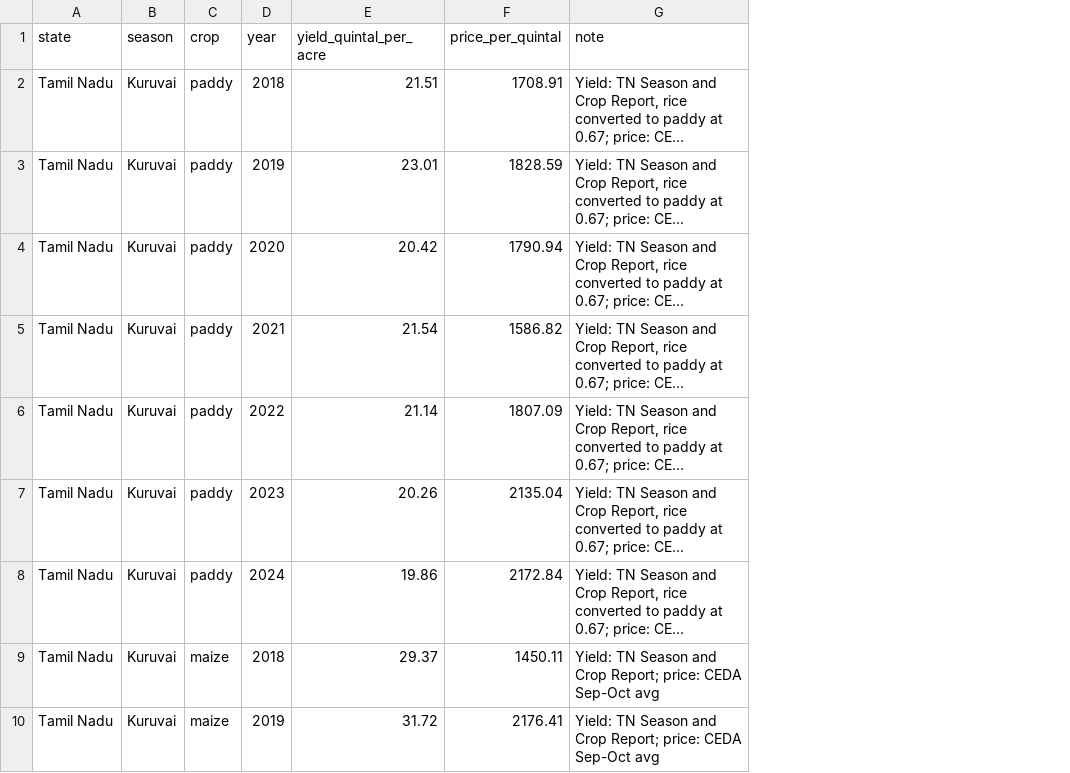
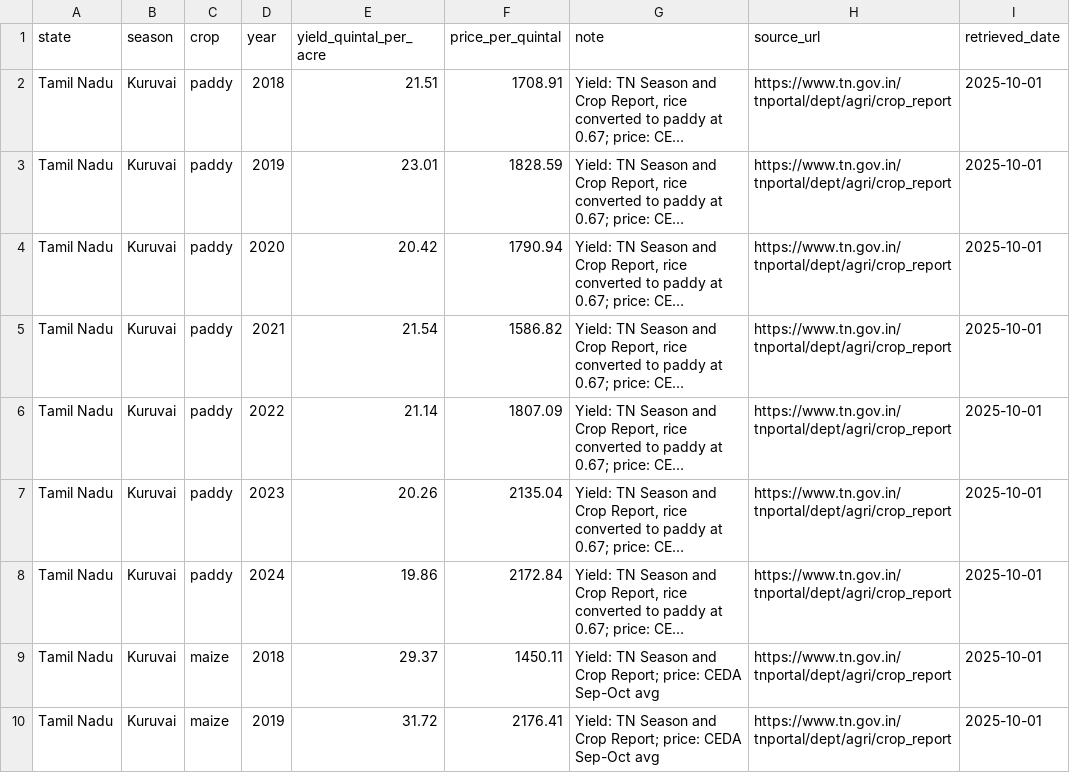
Before and after one commit to KAAVIYAASREE-VINU/agrisecure-ai, a CSV file: data/yield_price.csv, drawn as a sheet; only a part is shown; long unchanged cells end in …; the diff names each change by its address in the sheet, - before the commit and + after, or states it on an @@ line.

```diff
--- a/data/yield_price.csv
+++ b/data/yield_price.csv
+column H (source_url), rows 2-10: all https://www.tn.gov.in/tnportal/dept/agri/crop_report
+column I (retrieved_date), rows 2-10: all 2025-10-01
```
Also changed, not shown: data/msp.csv, data/raw/cost_raw.csv, 13 other files.
